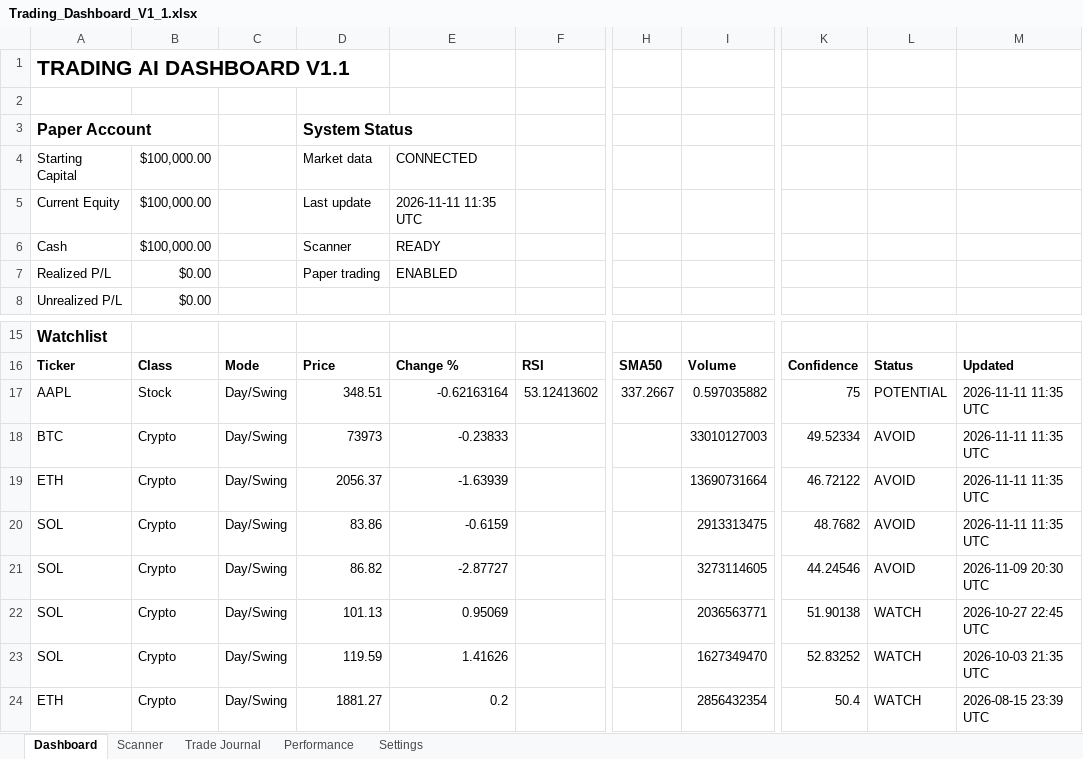
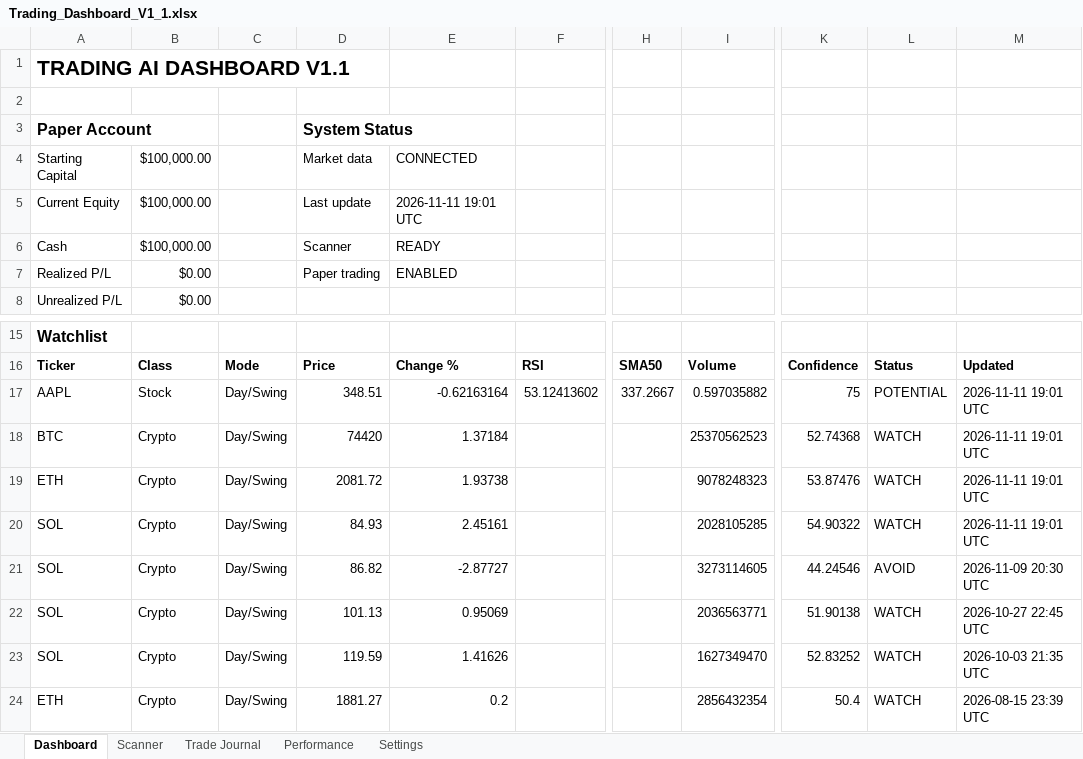
Before and after one commit to Miledy31/TRADING-AI-AGENT, an Excel workbook: Trading_Dashboard_V1_1.xlsx, sheet Dashboard, drawn as a sheet; only a part is shown, gaps mark what is left out; values as stored, in another font and other column widths than the file's, no borders; table styles not drawn; the diff names each change by its address in the sheet, - before the commit and + after, or states it on an @@ line.

```diff
--- a/Trading_Dashboard_V1_1.xlsx (sheet Dashboard)
+++ b/Trading_Dashboard_V1_1.xlsx (sheet Dashboard)
-E5: 2026-11-11 11:35 UTC
+E5: 2026-11-11 19:01 UTC
-M17:M20: 2026-11-11 11:35 UTC
+M17:M20: 2026-11-11 19:01 UTC
-D18: 73973
+D18: 74420
-E18: -0.23833
+E18: 1.37184
-I18: 33010127003
+I18: 25370562523
-K18: 49.52334
+K18: 52.74368
-L18:L20: AVOID
+L18:L20: WATCH
-D19: 2056.37
+D19: 2081.72
-E19: -1.63939
+E19: 1.93738
-I19: 13690731664
+I19: 9078248323
-K19: 46.72122
+K19: 53.87476
-D20: 83.86
+D20: 84.93
-E20: -0.6159
+E20: 2.45161
-I20: 2913313475
+I20: 2028105285
-K20: 48.7682
+K20: 54.90322
```
Also changed, not shown: sheet Scanner.
